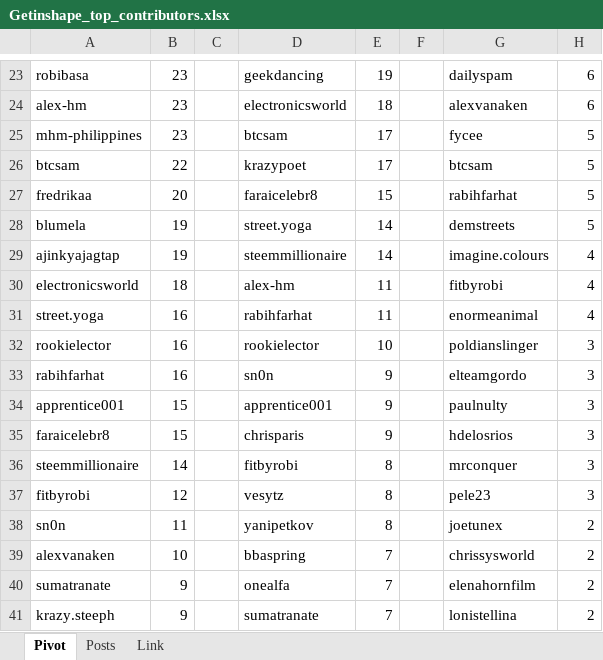
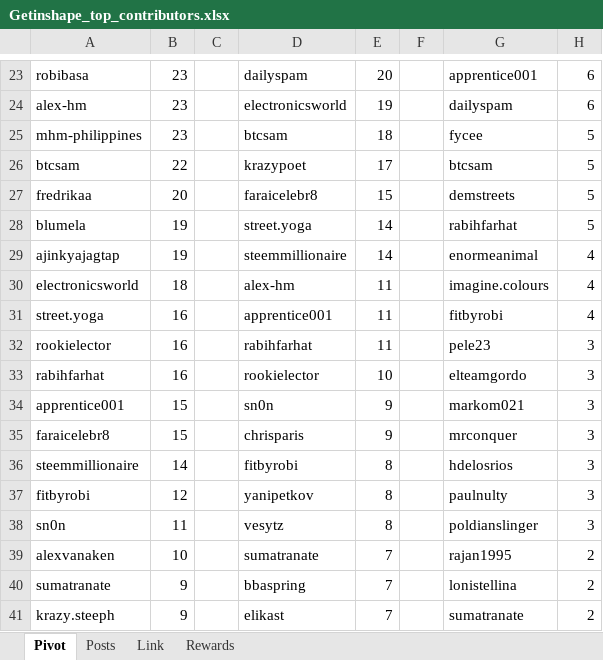
Before and after one commit to stats-generator/Actifit, an Excel workbook: Getinshape_top_contributors.xlsx, sheet Pivot, drawn as a sheet; only a part is shown, gaps mark what is left out; values as stored, in another font and other column widths than the file's, no borders; the diff covers the shown part only; the diff names each change by its address in the sheet, - before the commit and + after, or states it on an @@ line.

```diff
--- a/Getinshape_top_contributors.xlsx (sheet Pivot)
+++ b/Getinshape_top_contributors.xlsx (sheet Pivot)
+sheet tab: Rewards
-D23: geekdancing
+D23: dailyspam
-E23: 19
+E23: 20
-G23: dailyspam
+G23: apprentice001
-E24: 18
+E24: 19
-G24: alexvanaken
+G24: dailyspam
-E25: 17
+E25: 18
-G27: rabihfarhat
+G27: demstreets
-G28: demstreets
+G28: rabihfarhat
-G29: imagine.colours
+G29: enormeanimal
-G30: fitbyrobi
+G30: imagine.colours
-D31: rabihfarhat
+D31: apprentice001
-G31: enormeanimal
+G31: fitbyrobi
-D32: rookielector
+D32: rabihfarhat
-E32: 10
+E32: 11
-G32: poldianslinger
+G32: pele23
-D33: sn0n
+D33: rookielector
-E33: 9
+E33: 10
-D34: apprentice001
+D34: sn0n
-G34: paulnulty
+G34: markom021
-G35: hdelosrios
+G35: mrconquer
-G36: mrconquer
+G36: hdelosrios
-D37: vesytz
+D37: yanipetkov
-G37: pele23
+G37: paulnulty
-D38: yanipetkov
+D38: vesytz
-G38: joetunex
+G38: poldianslinger
-H38: 2
+H38: 3
-D39: bbaspring
+D39: sumatranate
-G39: chrissysworld
+G39: rajan1995
-D40: onealfa
+D40: bbaspring
-G40: elenahornfilm
+G40: lonistellina
-D41: sumatranate
+D41: elikast
-G41: lonistellina
+G41: sumatranate
```
Also changed, not shown: 79 edited cells elsewhere in this sheet, sheet Posts.
